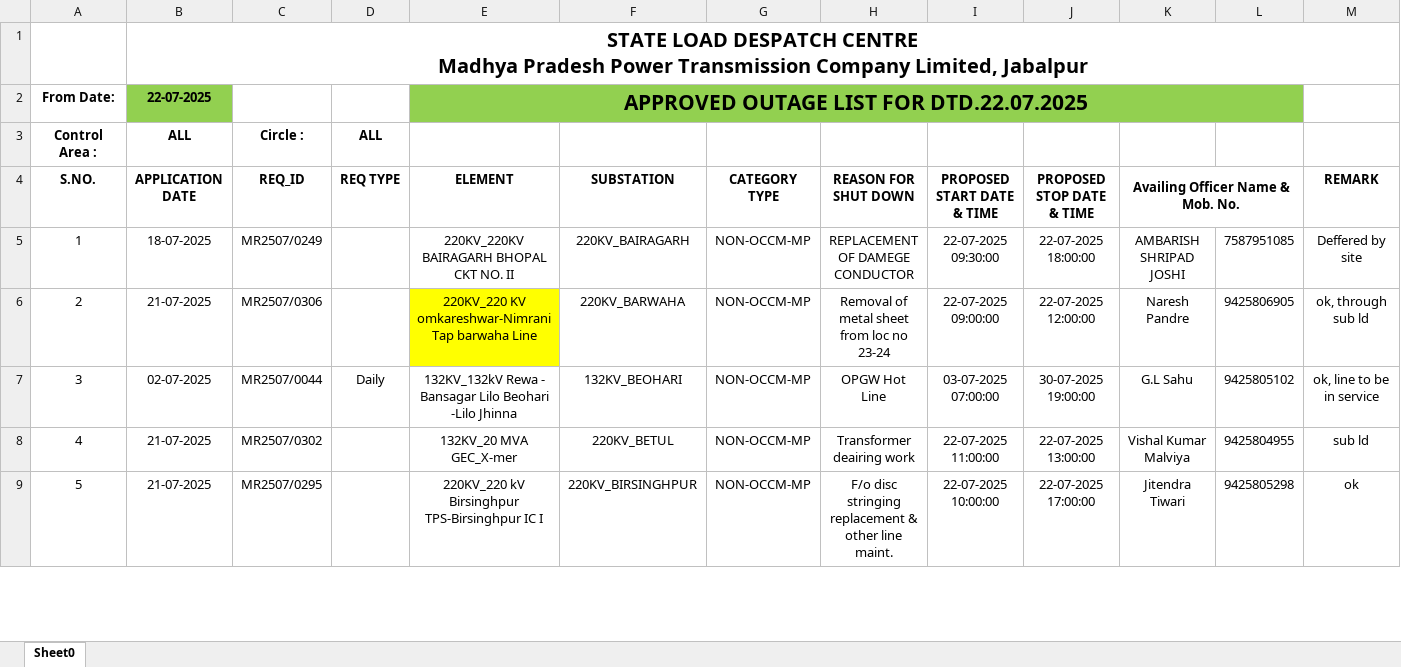
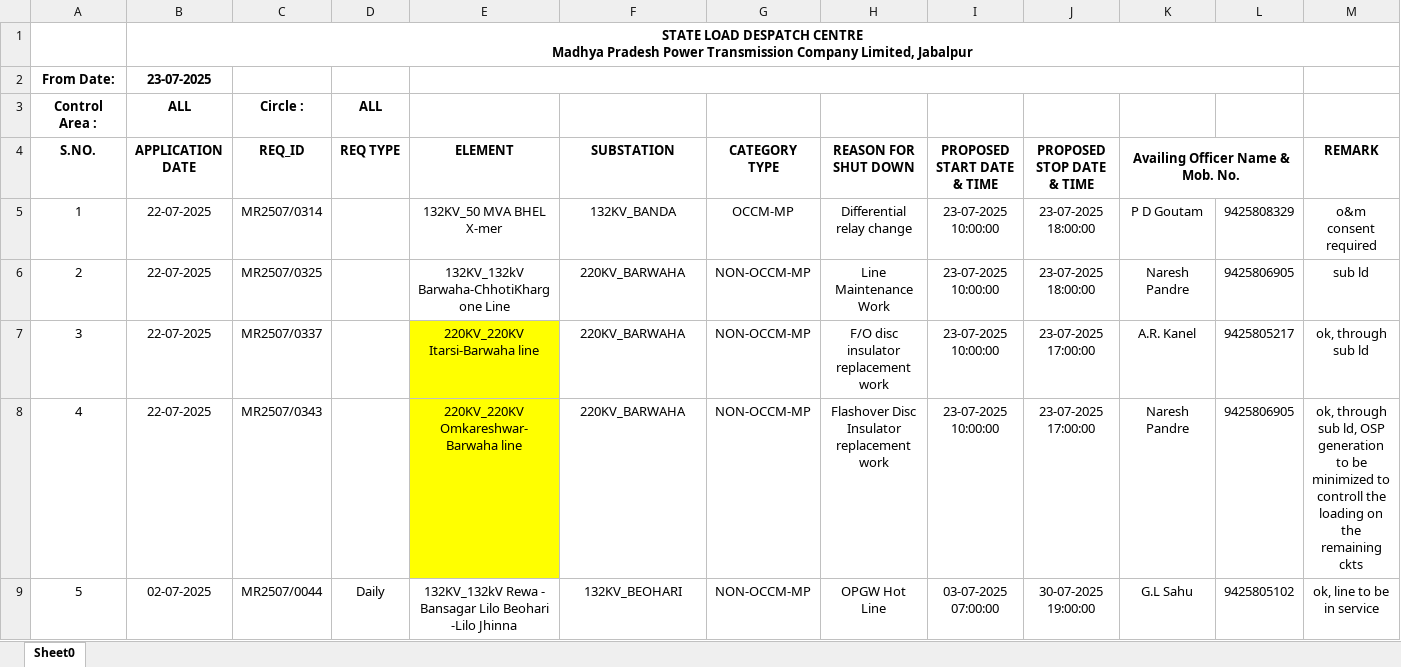
Before and after one commit to SLDCMP/shutdown, an Excel workbook: 1.xlsx, sheet Sheet0, drawn as a sheet; only a part is shown; values as stored, in another font and other column widths than the file's, no borders; charts and pictures not drawn; removed rows and columns are numbered as before the commit, all else as after; the diff covers the shown part only; the diff names each change by its address in the sheet, - before the commit and + after, or states it on an @@ line.

Commit message:
Add files via upload

```diff
--- a/1.xlsx (sheet Sheet0)
+++ b/1.xlsx (sheet Sheet0)
@@ B1 text size: smaller @@
-row 2: From Date: | 22-07-2025 |  |  | APPROVED OUTAGE LIST FOR DTD.22.07.2025
+row 2: From Date: | 23-07-2025
-row 5: 1 | 18-07-2025 | MR2507/0249 |  | 220KV_220KV BAIRAGARH BHOPAL CKT NO. II | 220KV_BAIRAGARH | NON-OCCM-MP | REPLACEMENT OF DAMEGE CONDUCTOR | 22-07-2025 09:30:00 | 22-07-2025 18:00:00 | AMBARISH SHRIPAD JOSHI | 7587951085 | Deffered by site
+row 5: 1 | 22-07-2025 | MR2507/0314 |  | 132KV_50 MVA BHEL X-mer | 132KV_BANDA | OCCM-MP | Differential relay change | 23-07-2025 10:00:00 | 23-07-2025 18:00:00 | P D Goutam | 9425808329 | o&m consent required
+row 6: 2 | 22-07-2025 | MR2507/0325 |  | 132KV_132kV Barwaha-ChhotiKhargone Line | 220KV_BARWAHA | NON-OCCM-MP | Line Maintenance Work | 23-07-2025 10:00:00 | 23-07-2025 18:00:00 | Naresh Pandre | 9425806905 | sub ld
+row 7: 3 | 22-07-2025 | MR2507/0337 |  | 220KV_220KV Itarsi-Barwaha line | 220KV_BARWAHA | NON-OCCM-MP | F/O disc insulator replacement work | 23-07-2025 10:00:00 | 23-07-2025 17:00:00 | A.R. Kanel | 9425805217 | ok, through sub ld
@@ column A (S.NO.) renumbered between rows 8 and 48 @@
-B8 (APPLICATION DATE): 21-07-2025
+B8 (APPLICATION DATE): 22-07-2025
-C8 (REQ_ID): MR2507/0306
+C8 (REQ_ID): MR2507/0343
-E8 (ELEMENT): 220KV_220 KV omkareshwar-Nimrani Tap barwaha Line
+E8 (ELEMENT): 220KV_220KV Omkareshwar-Barwaha line
-H8 (REASON FOR SHUT DOWN): Removal of metal sheet from loc no 23-24
+H8 (REASON FOR SHUT DOWN): Flashover Disc Insulator replacement work
-I8 (PROPOSED START DATE & TIME): 22-07-2025 09:00:00
+I8 (PROPOSED START DATE & TIME): 23-07-2025 10:00:00
-J8 (PROPOSED STOP DATE & TIME): 22-07-2025 12:00:00
+J8 (PROPOSED STOP DATE & TIME): 23-07-2025 17:00:00
-M8 (REMARK): …through sub ld
+M8 (REMARK): …through sub ld, OSP generation to be minimized to controll the loading on the remaining ckts
-row 8: 4 | 21-07-2025 | MR2507/0302 |  | 132KV_20 MVA GEC_X-mer | 220KV_BETUL | NON-OCCM-MP | Transformer deairing work | 22-07-2025 11:00:00 | 22-07-2025 13:00:00 | Vishal Kumar Malviya | 9425804955 | sub ld
-row 9: 5 | 21-07-2025 | MR2507/0295 |  | 220KV_220 kV Birsinghpur TPS-Birsinghpur IC I | 220KV_BIRSINGHPUR | NON-OCCM-MP | F/o disc stringing replacement & other line maint. | 22-07-2025 10:00:00 | 22-07-2025 17:00:00 | Jitendra Tiwari | 9425805298 | ok
```
Also changed, not shown: 34 added rows, 19 removed rows, 27 edited cells and cell formats elsewhere in this sheet.
